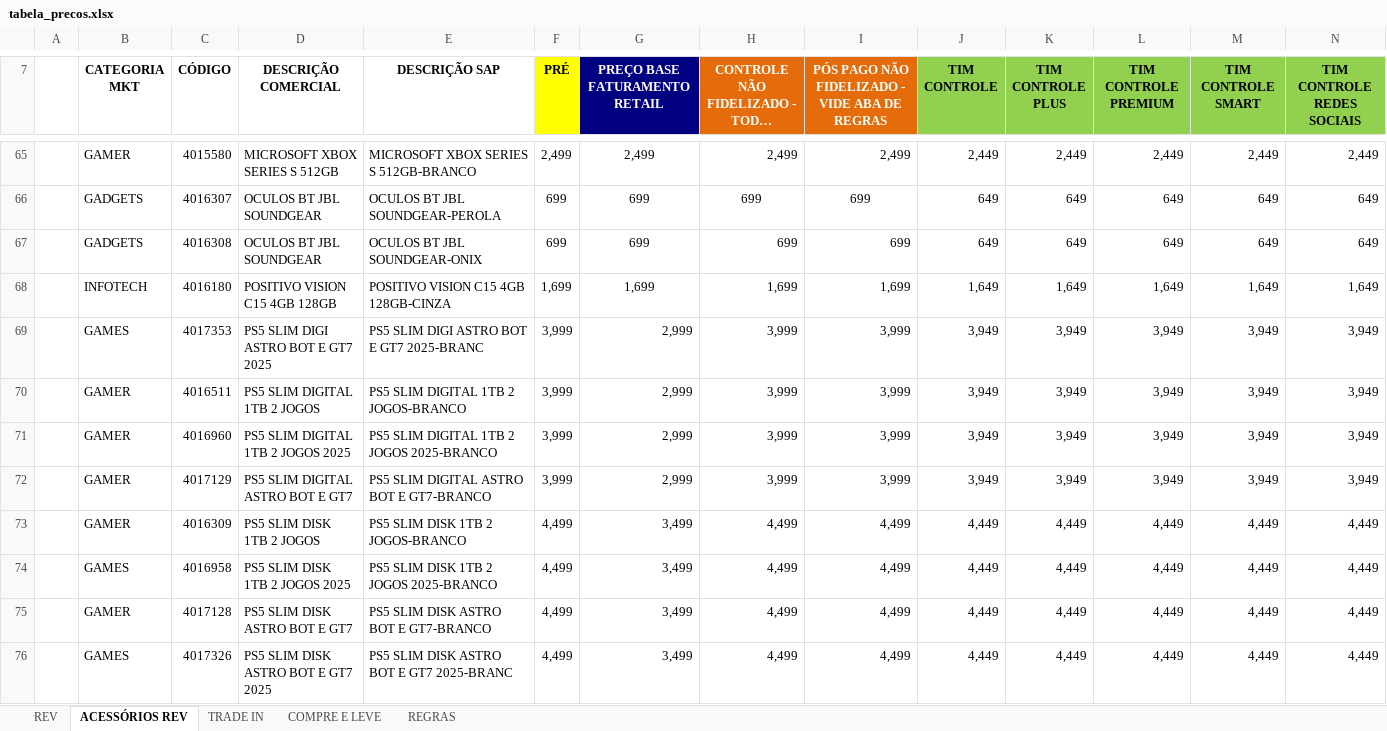
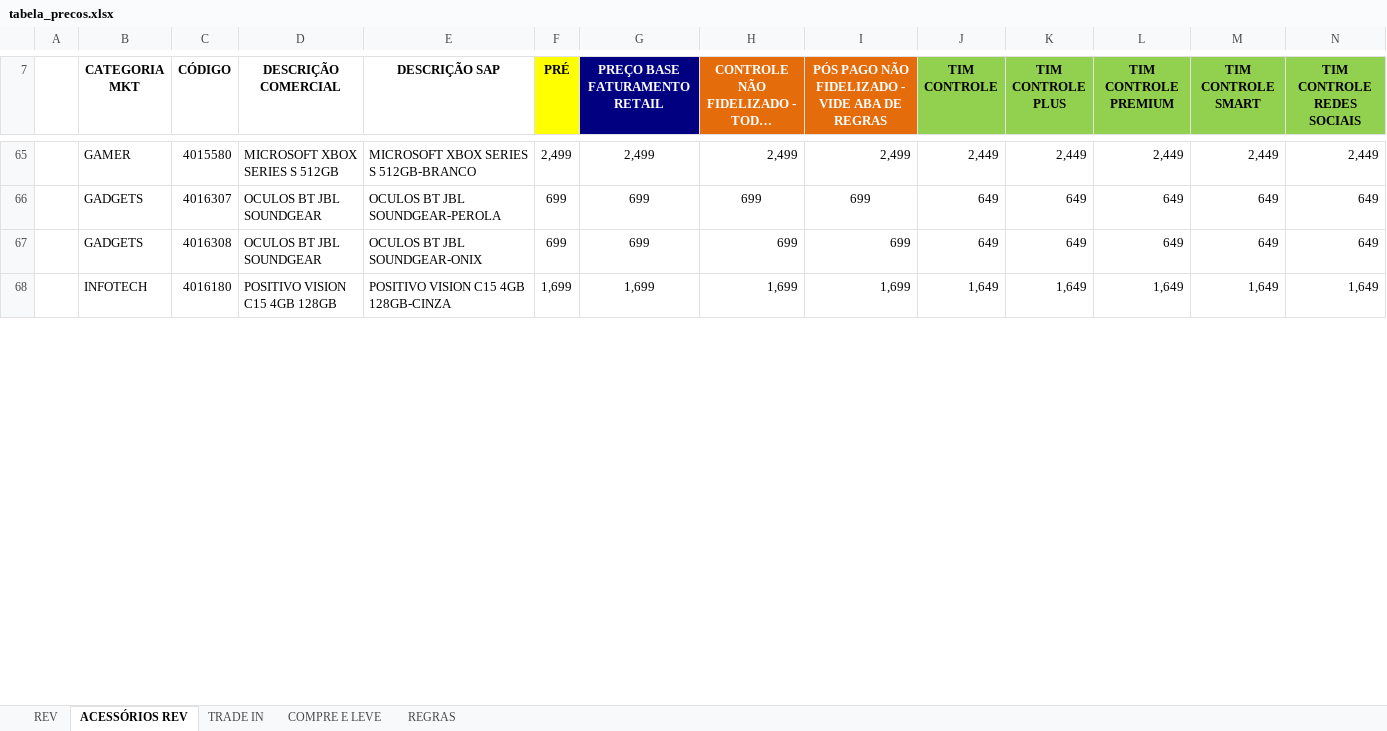
Before and after one commit to Hermes-Ecaflip/Tabela-de-pre-o-TIM, an Excel workbook: tabela_precos.xlsx, sheet ACESSÓRIOS REV, drawn as a sheet; only a part is shown, gaps mark what is left out; long unchanged cells end in …; values as stored, in another font and other column widths than the file's, no borders; removed rows and columns are numbered as before the commit, all else as after; rows hold the shown columns only; the diff covers the shown part only; the diff names each change by its address in the sheet, - before the commit and + after, or states it on an @@ line.

Commit message:
Add files via upload

```diff
--- a/tabela_precos.xlsx (sheet ACESSÓRIOS REV)
+++ b/tabela_precos.xlsx (sheet ACESSÓRIOS REV)
-row 69:  | GAMES | 4017353 | PS5 SLIM DIGI ASTRO BOT E GT7 2025 | PS5 SLIM DIGI ASTRO BOT E GT7 2025-BRANC | 3,999 | 2,999 | 3,999 | 3,999 | 3,949 | 3,949 | 3,949 | 3,949 | 3,949
-row 70:  | GAMER | 4016511 | PS5 SLIM DIGITAL 1TB 2 JOGOS | PS5 SLIM DIGITAL 1TB 2 JOGOS-BRANCO | 3,999 | 2,999 | 3,999 | 3,999 | 3,949 | 3,949 | 3,949 | 3,949 | 3,949
-row 71:  | GAMER | 4016960 | PS5 SLIM DIGITAL 1TB 2 JOGOS 2025 | PS5 SLIM DIGITAL 1TB 2 JOGOS 2025-BRANCO | 3,999 | 2,999 | 3,999 | 3,999 | 3,949 | 3,949 | 3,949 | 3,949 | 3,949
-row 72:  | GAMER | 4017129 | PS5 SLIM DIGITAL ASTRO BOT E GT7 | PS5 SLIM DIGITAL ASTRO BOT E GT7-BRANCO | 3,999 | 2,999 | 3,999 | 3,999 | 3,949 | 3,949 | 3,949 | 3,949 | 3,949
-row 73:  | GAMER | 4016309 | PS5 SLIM DISK 1TB 2 JOGOS | PS5 SLIM DISK 1TB 2 JOGOS-BRANCO | 4,499 | 3,499 | 4,499 | 4,499 | 4,449 | 4,449 | 4,449 | 4,449 | 4,449
-row 74:  | GAMES | 4016958 | PS5 SLIM DISK 1TB 2 JOGOS 2025 | PS5 SLIM DISK 1TB 2 JOGOS 2025-BRANCO | 4,499 | 3,499 | 4,499 | 4,499 | 4,449 | 4,449 | 4,449 | 4,449 | 4,449
-row 75:  | GAMER | 4017128 | PS5 SLIM DISK ASTRO BOT E GT7 | PS5 SLIM DISK ASTRO BOT E GT7-BRANCO | 4,499 | 3,499 | 4,499 | 4,499 | 4,449 | 4,449 | 4,449 | 4,449 | 4,449
-row 76:  | GAMES | 4017326 | PS5 SLIM DISK ASTRO BOT E GT7 2025 | PS5 SLIM DISK ASTRO BOT E GT7 2025-BRANC | 4,499 | 3,499 | 4,499 | 4,499 | 4,449 | 4,449 | 4,449 | 4,449 | 4,449
```
Also changed, not shown: 8 added rows, 1 edited cell and cell formats elsewhere in this sheet, sheet TRADE IN, sheet REV, formulas that keep their value, charts or pictures.
